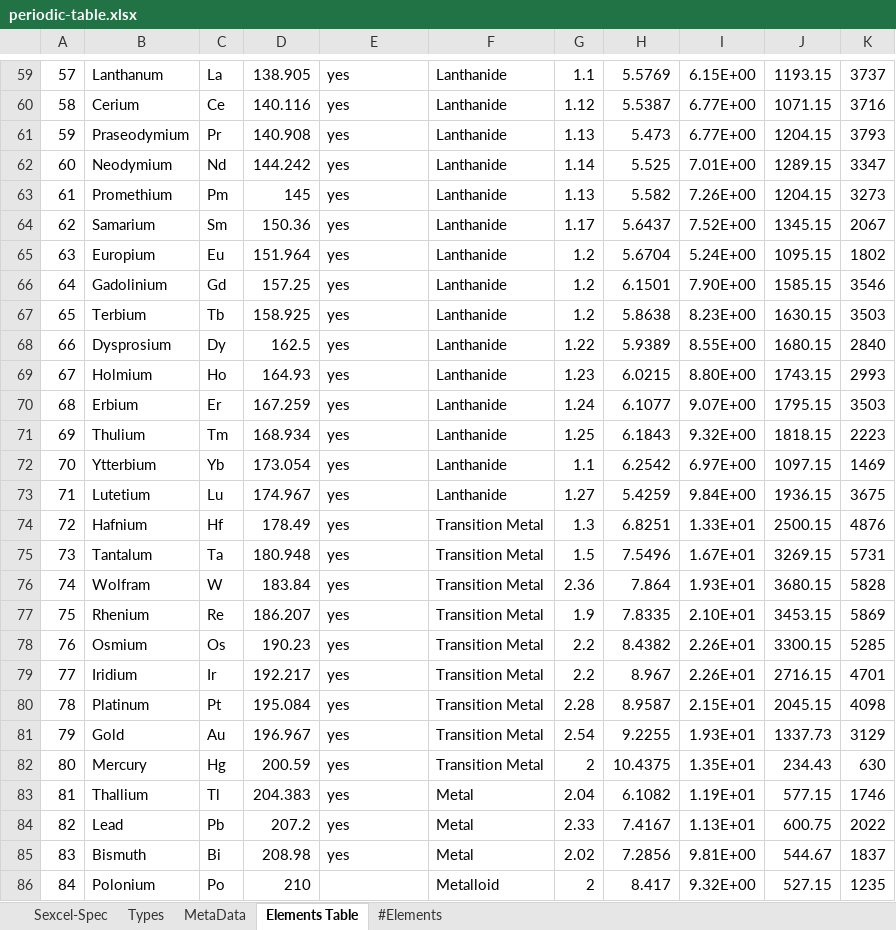
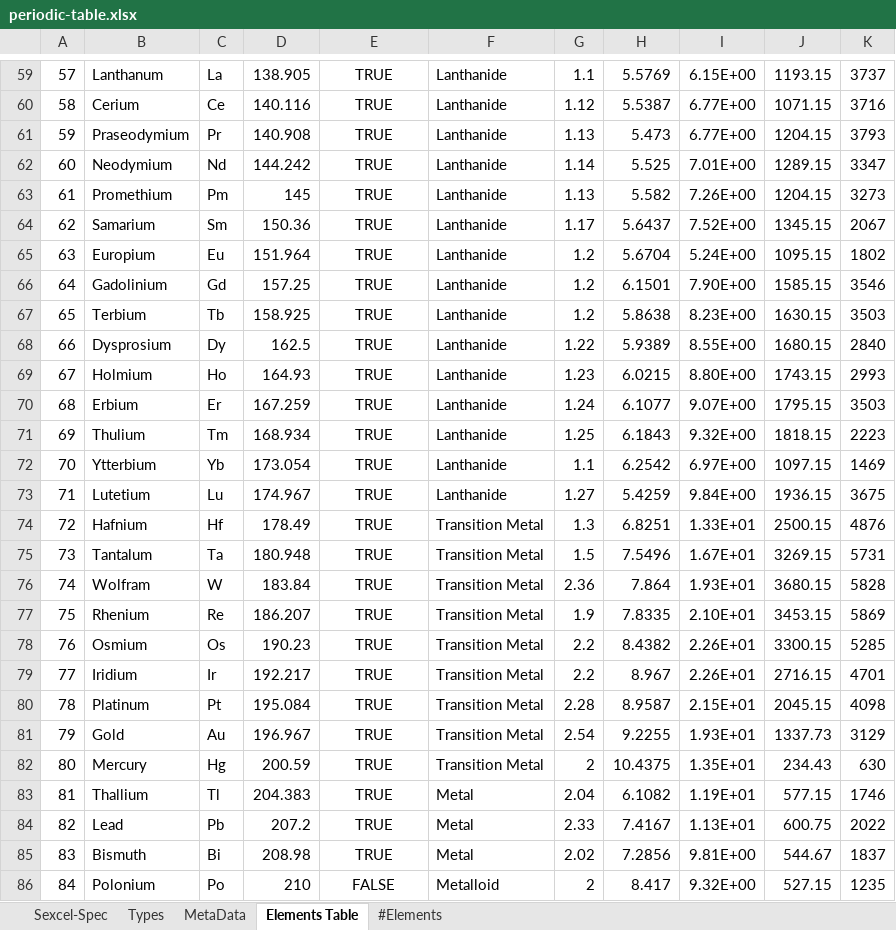
Before and after one commit to theabstraction/rococo, an Excel workbook: tables/periodic-table.xlsx, sheet Elements Table, drawn as a sheet; only a part is shown, gaps mark what is left out; values as stored, in another font and other column widths than the file's, no borders; the diff covers the shown part only; the diff names each change by its address in the sheet, - before the commit and + after, or states it on an @@ line.

Commit message:
Implemented table generation in rococo.carpenter. The element table looks correct, but is untestsed. Todo: test the element table, build an excel template and try out on more tables.

```diff
--- a/tables/periodic-table.xlsx (sheet Elements Table)
+++ b/tables/periodic-table.xlsx (sheet Elements Table)
-E59:E85: yes
+E59:E85: TRUE
-E59:E85 alignment: left
+E59:E85 alignment: center
-E86: (empty)
+E86: FALSE
```
Also changed, not shown: 90 edited cells and cell formats elsewhere in this sheet, 4 other files.
